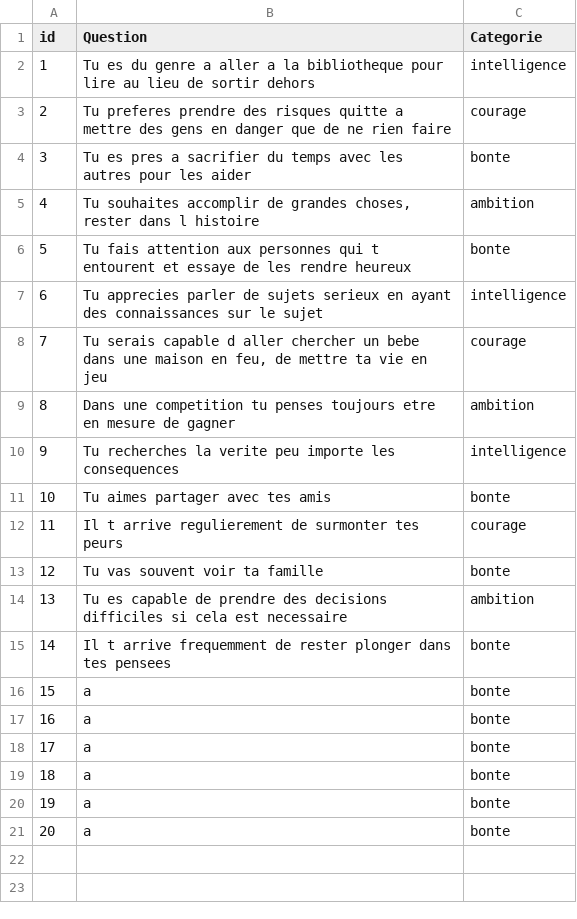
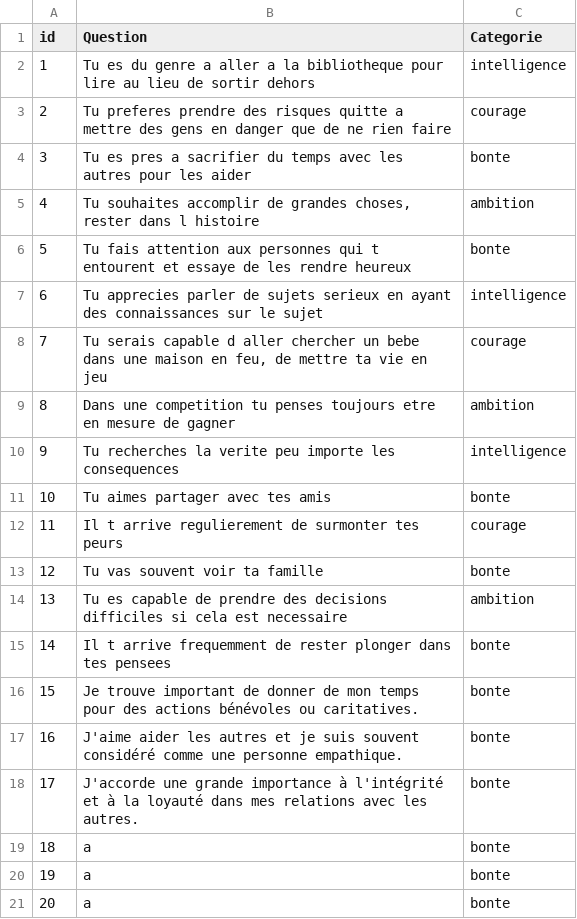
Before and after one commit to Nodd20/Projet_Choixpeau, a CSV file: questionnaire.csv, drawn as a sheet.

Commit message:
questionnaire.csv

```diff
--- a/questionnaire.csv
+++ b/questionnaire.csv
@@ -15,5 +15,5 @@ id;Question;Categorie
 14;Il t arrive frequemment de rester plonger dans tes pensees ;bonte
-15;a;bonte
-16;a;bonte
-17;a;bonte
+15;Je trouve important de donner de mon temps pour des actions bénévoles ou caritatives.;bonte
+16;J'aime aider les autres et je suis souvent considéré comme une personne empathique.;bonte
+17;J'accorde une grande importance à l'intégrité et à la loyauté dans mes relations avec les autres.;bonte
 18;a;bonte
```
